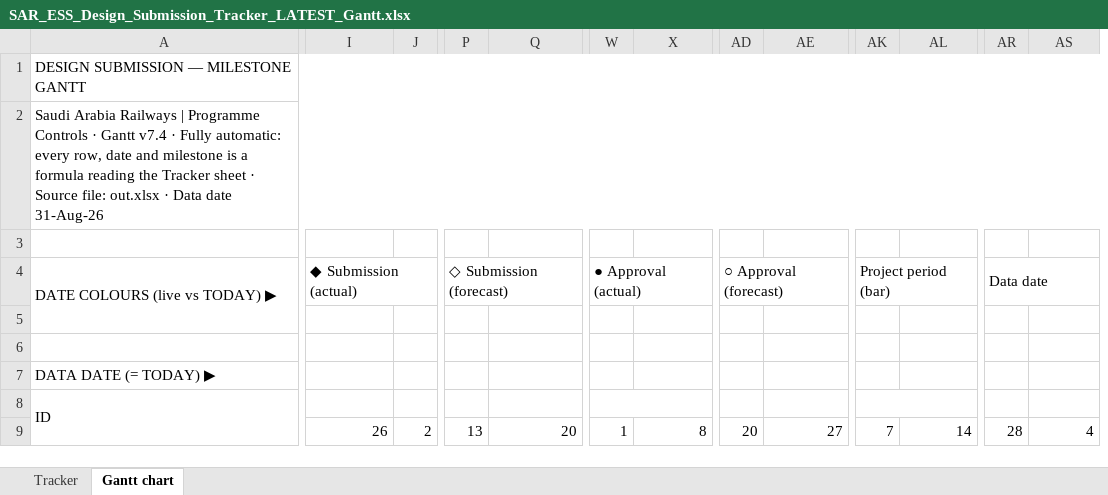
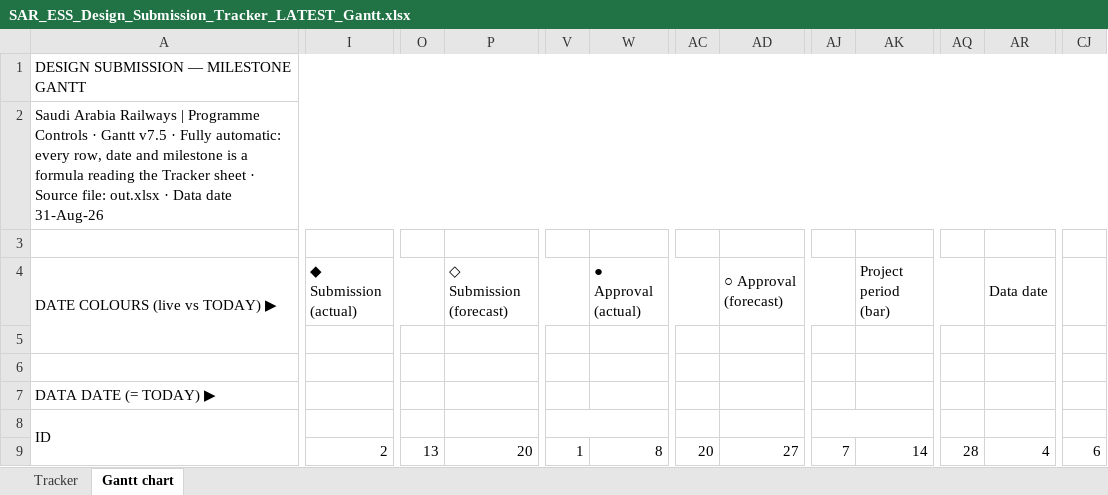
Before and after one commit to mostafaessam8-source/claude-fable-5-prompt, an Excel workbook: tracker-latest/SAR_ESS_Design_Submission_Tracker_LATEST_Gantt.xlsx, sheet Gantt chart, drawn as a sheet; only a part is shown, gaps mark what is left out; values as stored, in another font and other column widths than the file's, no cell formats; conditional formats not drawn; removed rows and columns are numbered as before the commit, all else as after; the diff covers the shown part only; the diff names each change by its address in the sheet, - before the commit and + after, or states it on an @@ line.

```diff
--- a/tracker-latest/SAR_ESS_Design_Submission_Tracker_LATEST_Gantt.xlsx (sheet Gantt chart)
+++ b/tracker-latest/SAR_ESS_Design_Submission_Tracker_LATEST_Gantt.xlsx (sheet Gantt chart)
-column J, row 9: 2
+column CJ, row 9: 6
-A2 (DATE COLOURS (live vs TODAY) ▶): …· Gantt v7.4 · Fully…
+A2 (DATE COLOURS (live vs TODAY) ▶): …· Gantt v7.5 · Fully…
-I4:O4 merged
+I4:O4 merged
-O4: ◇ Submission (forecast)
+O4: (empty)
-P4:V4 merged
-P4: (empty)
+P4: ◇ Submission (forecast)
+P4:V4 merged
-V4: ● Approval (actual)
+V4: (empty)
-W4:AC4 merged
-W4: (empty)
+W4: ● Approval (actual)
+W4:AC4 merged
-AC4: ○ Approval (forecast)
+AC4: (empty)
-AD4:AJ4 merged
-AD4: (empty)
+AD4: ○ Approval (forecast)
+AD4:AJ4 merged
-AJ4: Project period (bar)
+AJ4: (empty)
-AK4:AQ4 merged
-AK4: (empty)
+AK4: Project period (bar)
+AK4:AQ4 merged
-AQ4: Data date
+AQ4: (empty)
-AR4:AX4 merged
-AR4: (empty)
+AR4: Data date
+AR4:AX4 merged
+I8:M8 merged
-I9 (◆ Submission (actual)): 26
+I9 (◆ Submission (actual)): 2
```
Also changed, not shown: 1 edited cell elsewhere in this sheet, sheet Tracker, cell formats, formulas that keep their value, hidden cells, 1 other file.
